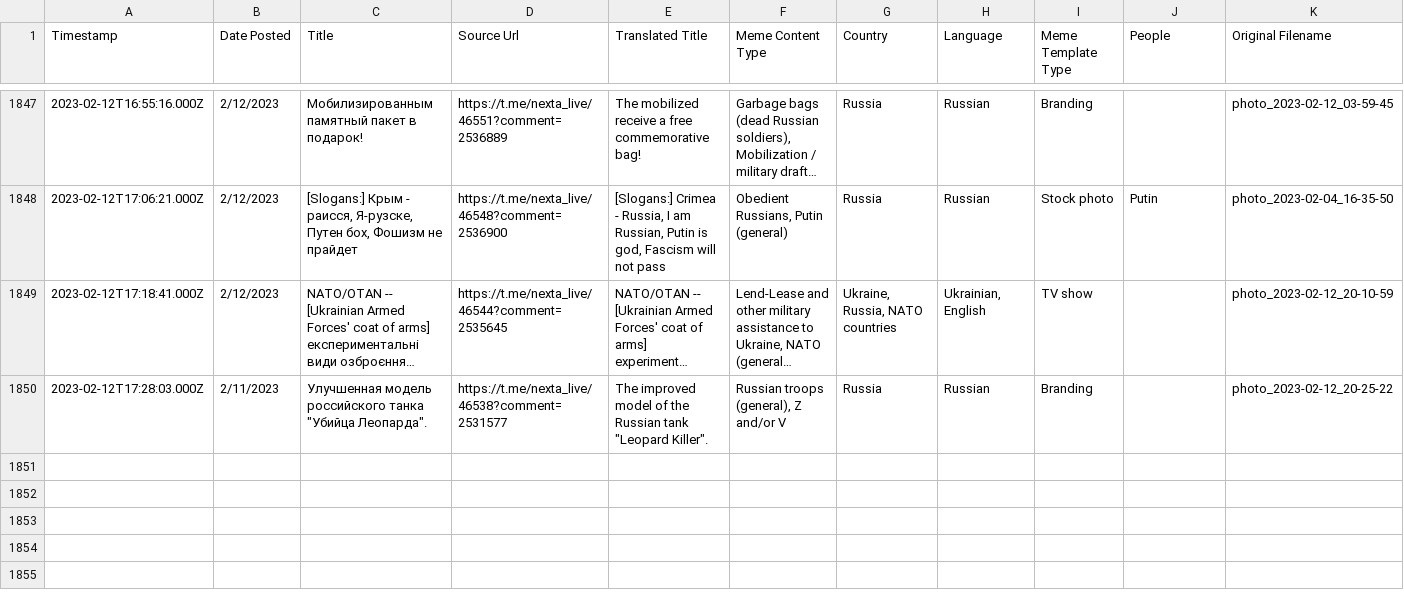
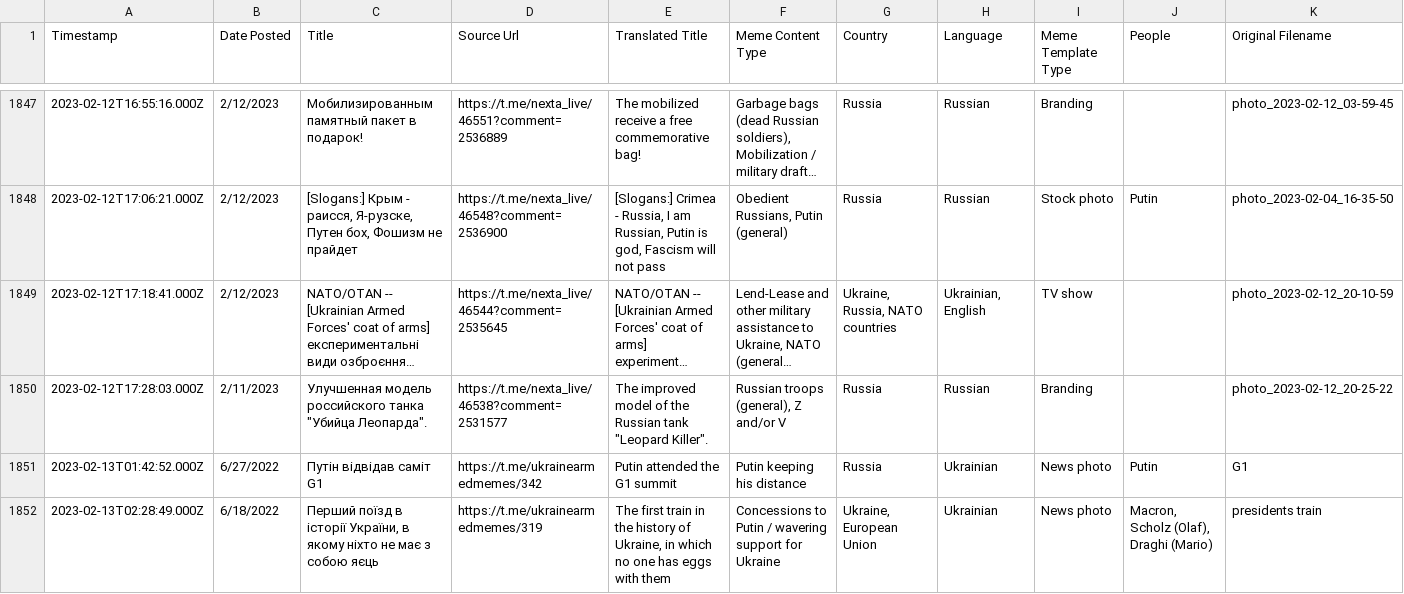
Before and after one commit to sucho-archiving/meme-wall, a CSV file: memes.csv, drawn as a sheet; only a part is shown, gaps mark what is left out; long unchanged cells end in …; rows hold the shown columns only; the diff covers the shown part only; the diff names each change by its address in the sheet, - before the commit and + after, or states it on an @@ line.

```diff
--- a/memes.csv
+++ b/memes.csv
+row 1851: 2023-02-13T01:42:52.000Z | 6/27/2022 | Путін відвідав саміт G1 | https://t.me/ukrainearmedmemes/342 | Putin attended the G1 summit | Putin keeping his distance | Russia | Ukrainian | News photo | Putin | G1
+row 1852: 2023-02-13T02:28:49.000Z | 6/18/2022 | Перший поїзд в історії України, в якому ніхто не має з собою яєць | https://t.me/ukrainearmedmemes/319 | The first train in the history of Ukraine, in which no one has eggs with them | Concessions to Putin / wavering support for Ukraine | Ukraine, European Union | Ukrainian | News photo | Macron, Scholz (Olaf), Draghi (Mario) | presidents train
```
Also changed, not shown: 4 added rows and 5 edited cells elsewhere in this file, 51 other files.
